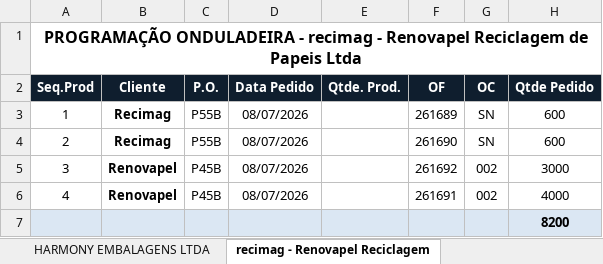
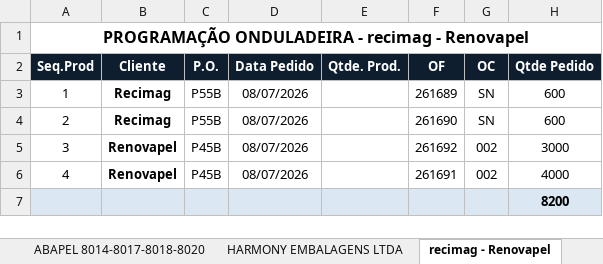
Before and after one commit to marcilianocamargo-stack/Romaneio, an Excel workbook: programacao-hoje.xlsx, sheet recimag - Renovapel, drawn as a sheet; only a part is shown; values as stored, in another font and other column widths than the file's, no borders; the diff names each change by its address in the sheet, - before the commit and + after, or states it on an @@ line.

```diff
--- a/programacao-hoje.xlsx (sheet recimag - Renovapel)
+++ b/programacao-hoje.xlsx (sheet recimag - Renovapel)
-sheet tab: recimag - Renovapel Reciclagem
+sheet tab: recimag - Renovapel
-A1 (Seq.Prod): …- Renovapel Reciclagem de Papeis Ltda
+A1 (Seq.Prod): …- Renovapel
```
Also changed, not shown: sheet ABAPEL 8014-8017-8018-8020, sheet CARPEL, other sheet tabs, hidden cells, charts or pictures.
